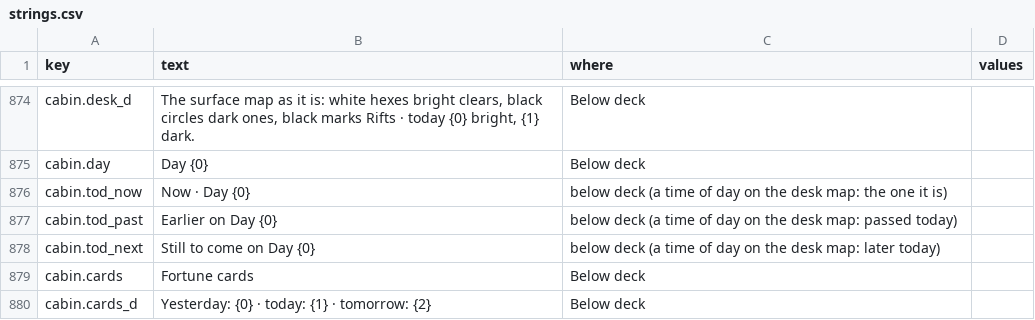
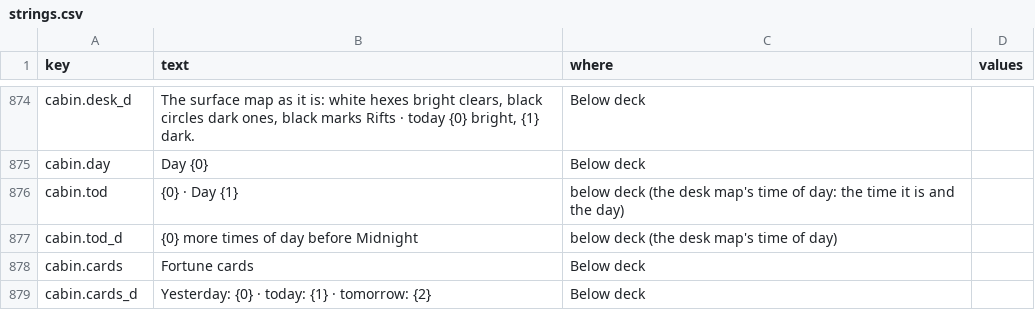
Before and after one commit to jamesmhoag/infinitelight, a CSV file: content/strings.csv, drawn as a sheet; only a part is shown, gaps mark what is left out.

```diff
--- a/content/strings.csv
+++ b/content/strings.csv
@@ -996,5 +996,4 @@ cabin.desk_d,"The surface map as it is: white hexes bright clears, black circles
 cabin.day,Day {0},Below deck,
-cabin.tod_now,"Now · Day {0}",below deck (a time of day on the desk map: the one it is),
-cabin.tod_past,"Earlier on Day {0}",below deck (a time of day on the desk map: passed today),
-cabin.tod_next,"Still to come on Day {0}",below deck (a time of day on the desk map: later today),
+cabin.tod,"{0} · Day {1}",below deck (the desk map's time of day: the time it is and the day),
+cabin.tod_d,"{0} more times of day before Midnight",below deck (the desk map's time of day),
 cabin.cards,Fortune cards,Below deck,
```
Also changed, not shown: content/tuners.csv, 7 other files.
